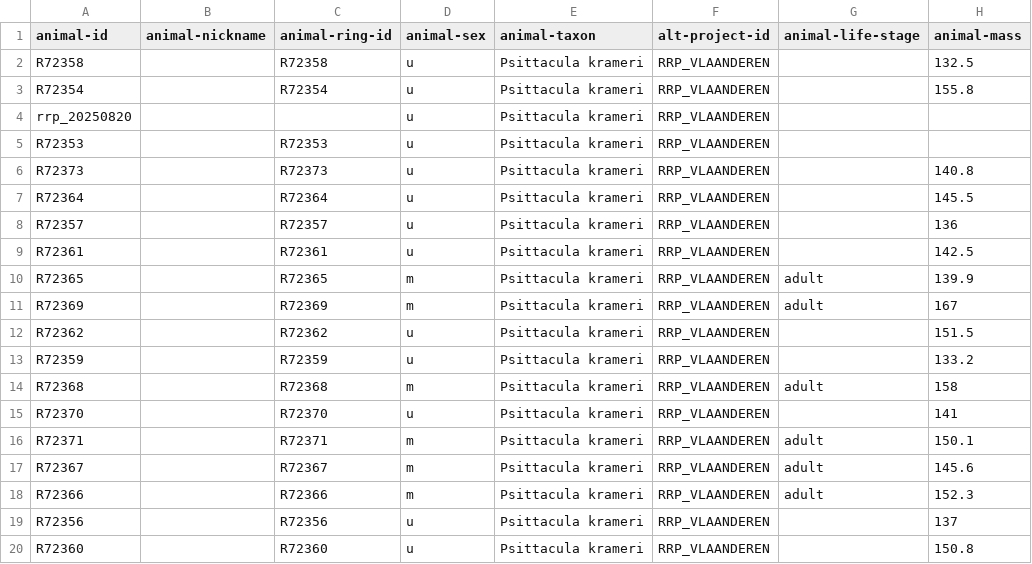
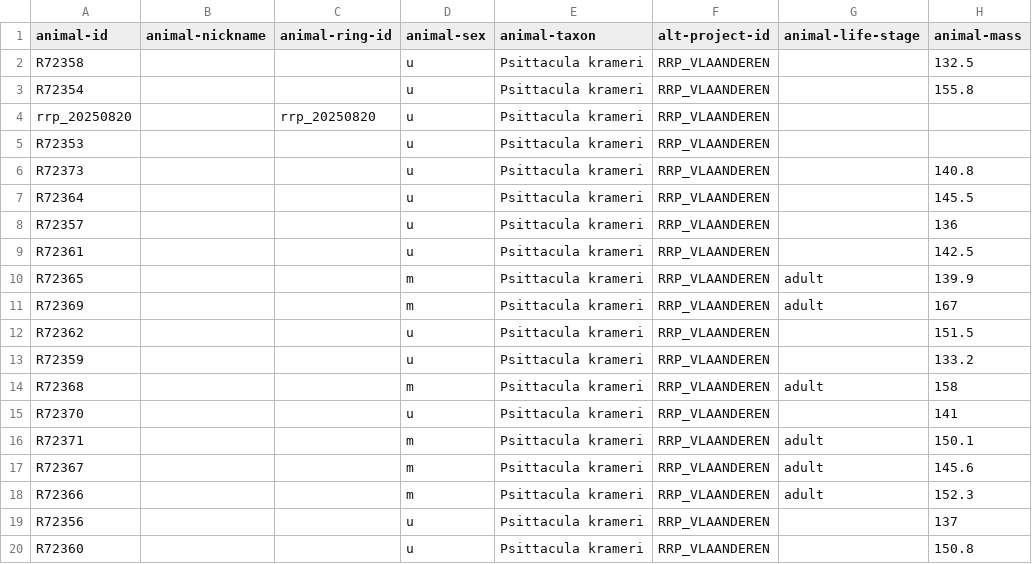
Before and after one commit to inbo/bird-tracking, a CSV file: data/processed/RRP_VLAANDEREN/movebank_ref_data.csv, drawn as a sheet; only a part is shown; the diff names each change by its address in the sheet, - before the commit and + after, or states it on an @@ line.

Commit message:
Always map animal-ring-id to colour_ring

```diff
--- a/data/processed/RRP_VLAANDEREN/movebank_ref_data.csv
+++ b/data/processed/RRP_VLAANDEREN/movebank_ref_data.csv
-C2 (animal-ring-id): R72358
+C2 (animal-ring-id): (empty)
-C3 (animal-ring-id): R72354
+C3 (animal-ring-id): (empty)
-C4 (animal-ring-id): (empty)
+C4 (animal-ring-id): rrp_20250820
-C5 (animal-ring-id): R72353
+C5 (animal-ring-id): (empty)
-C6 (animal-ring-id): R72373
+C6 (animal-ring-id): (empty)
-C7 (animal-ring-id): R72364
+C7 (animal-ring-id): (empty)
-C8 (animal-ring-id): R72357
+C8 (animal-ring-id): (empty)
-C9 (animal-ring-id): R72361
+C9 (animal-ring-id): (empty)
-C10 (animal-ring-id): R72365
+C10 (animal-ring-id): (empty)
-C11 (animal-ring-id): R72369
+C11 (animal-ring-id): (empty)
-C12 (animal-ring-id): R72362
+C12 (animal-ring-id): (empty)
-C13 (animal-ring-id): R72359
+C13 (animal-ring-id): (empty)
-C14 (animal-ring-id): R72368
+C14 (animal-ring-id): (empty)
-C15 (animal-ring-id): R72370
+C15 (animal-ring-id): (empty)
-C16 (animal-ring-id): R72371
+C16 (animal-ring-id): (empty)
-C17 (animal-ring-id): R72367
+C17 (animal-ring-id): (empty)
-C18 (animal-ring-id): R72366
+C18 (animal-ring-id): (empty)
-C19 (animal-ring-id): R72356
+C19 (animal-ring-id): (empty)
-C20 (animal-ring-id): R72360
+C20 (animal-ring-id): (empty)
```
Also changed, not shown: 1 other file.
